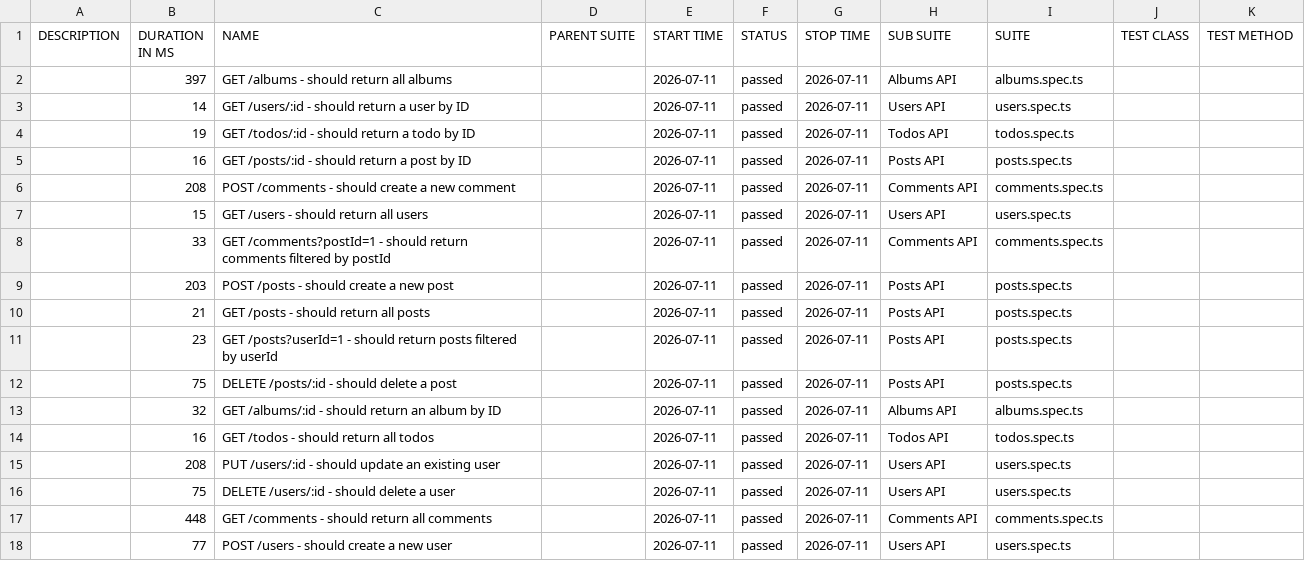
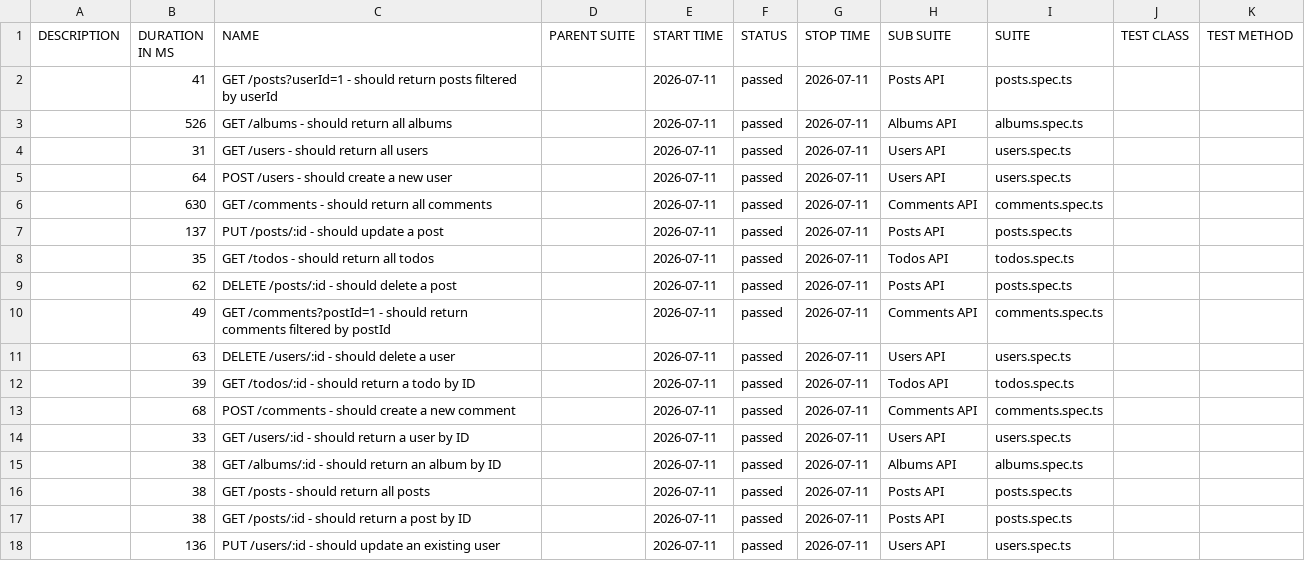
Before and after one commit to qakaio/Kaio-QA-portfolio-API-testing, a CSV file: allure-report/data/suites.csv, drawn as a sheet; only a part is shown; the diff covers the shown part only.

```diff
--- a/allure-report/data/suites.csv
+++ b/allure-report/data/suites.csv
@@ -1,18 +1,18 @@
 "DESCRIPTION","DURATION IN MS","NAME","PARENT SUITE","START TIME","STATUS","STOP TIME","SUB SUITE","SUITE","TEST CLASS","TEST METHOD"
-"","397","GET /albums - should return all albums","","2026-07-11","passed","2026-07-11","Albums API","albums.spec.ts","",""
-"","14","GET /users/:id - should return a user by ID","","2026-07-11","passed","2026-07-11","Users API","users.spec.ts","",""
-"","19","GET /todos/:id - should return a todo by ID","","2026-07-11","passed","2026-07-11","Todos API","todos.spec.ts","",""
-"","16","GET /posts/:id - should return a post by ID","","2026-07-11","passed","2026-07-11","Posts API","posts.spec.ts","",""
-"","208","POST /comments - should create a new comment","","2026-07-11","passed","2026-07-11","Comments API","comments.spec.ts","",""
-"","15","GET /users - should return all users","","2026-07-11","passed","2026-07-11","Users API","users.spec.ts","",""
-"","33","GET /comments?postId=1 - should return comments filtered by postId","","2026-07-11","passed","2026-07-11","Comments API","comments.spec.ts","",""
-"","203","POST /posts - should create a new post","","2026-07-11","passed","2026-07-11","Posts API","posts.spec.ts","",""
-"","21","GET /posts - should return all posts","","2026-07-11","passed","2026-07-11","Posts API","posts.spec.ts","",""
-"","23","GET /posts?userId=1 - should return posts filtered by userId","","2026-07-11","passed","2026-07-11","Posts API","posts.spec.ts","",""
-"","75","DELETE /posts/:id - should delete a post","","2026-07-11","passed","2026-07-11","Posts API","posts.spec.ts","",""
-"","32","GET /albums/:id - should return an album by ID","","2026-07-11","passed","2026-07-11","Albums API","albums.spec.ts","",""
-"","16","GET /todos - should return all todos","","2026-07-11","passed","2026-07-11","Todos API","todos.spec.ts","",""
-"","208","PUT /users/:id - should update an existing user","","2026-07-11","passed","2026-07-11","Users API","users.spec.ts","",""
-"","75","DELETE /users/:id - should delete a user","","2026-07-11","passed","2026-07-11","Users API","users.spec.ts","",""
-"","448","GET /comments - should return all comments","","2026-07-11","passed","2026-07-11","Comments API","comments.spec.ts","",""
-"","77","POST /users - should create a new user","","2026-07-11","passed","2026-07-11","Users API","users.spec.ts","",""
+"","41","GET /posts?userId=1 - should return posts filtered by userId","","2026-07-11","passed","2026-07-11","Posts API","posts.spec.ts","",""
+"","526","GET /albums - should return all albums","","2026-07-11","passed","2026-07-11","Albums API","albums.spec.ts","",""
+"","31","GET /users - should return all users","","2026-07-11","passed","2026-07-11","Users API","users.spec.ts","",""
+"","64","POST /users - should create a new user","","2026-07-11","passed","2026-07-11","Users API","users.spec.ts","",""
+"","630","GET /comments - should return all comments","","2026-07-11","passed","2026-07-11","Comments API","comments.spec.ts","",""
+"","137","PUT /posts/:id - should update a post","","2026-07-11","passed","2026-07-11","Posts API","posts.spec.ts","",""
+"","35","GET /todos - should return all todos","","2026-07-11","passed","2026-07-11","Todos API","todos.spec.ts","",""
+"","62","DELETE /posts/:id - should delete a post","","2026-07-11","passed","2026-07-11","Posts API","posts.spec.ts","",""
+"","49","GET /comments?postId=1 - should return comments filtered by postId","","2026-07-11","passed","2026-07-11","Comments API","comments.spec.ts","",""
+"","63","DELETE /users/:id - should delete a user","","2026-07-11","passed","2026-07-11","Users API","users.spec.ts","",""
+"","39","GET /todos/:id - should return a todo by ID","","2026-07-11","passed","2026-07-11","Todos API","todos.spec.ts","",""
+"","68","POST /comments - should create a new comment","","2026-07-11","passed","2026-07-11","Comments API","comments.spec.ts","",""
+"","33","GET /users/:id - should return a user by ID","","2026-07-11","passed","2026-07-11","Users API","users.spec.ts","",""
+"","38","GET /albums/:id - should return an album by ID","","2026-07-11","passed","2026-07-11","Albums API","albums.spec.ts","",""
+"","38","GET /posts - should return all posts","","2026-07-11","passed","2026-07-11","Posts API","posts.spec.ts","",""
+"","38","GET /posts/:id - should return a post by ID","","2026-07-11","passed","2026-07-11","Posts API","posts.spec.ts","",""
+"","136","PUT /users/:id - should update an existing user","","2026-07-11","passed","2026-07-11","Users API","users.spec.ts","",""
```
Also changed, not shown: 2 edited cells elsewhere in this file, 33 other files.
